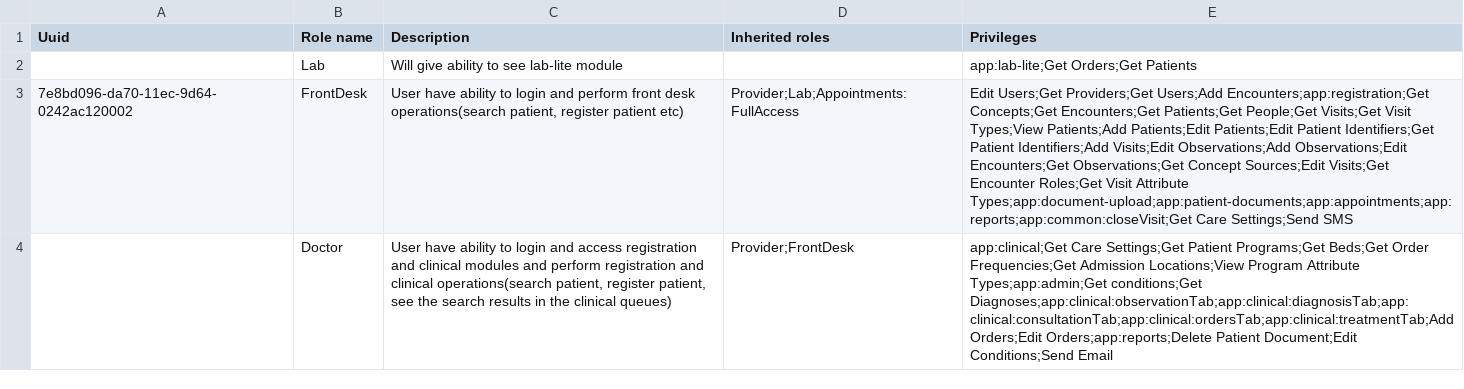
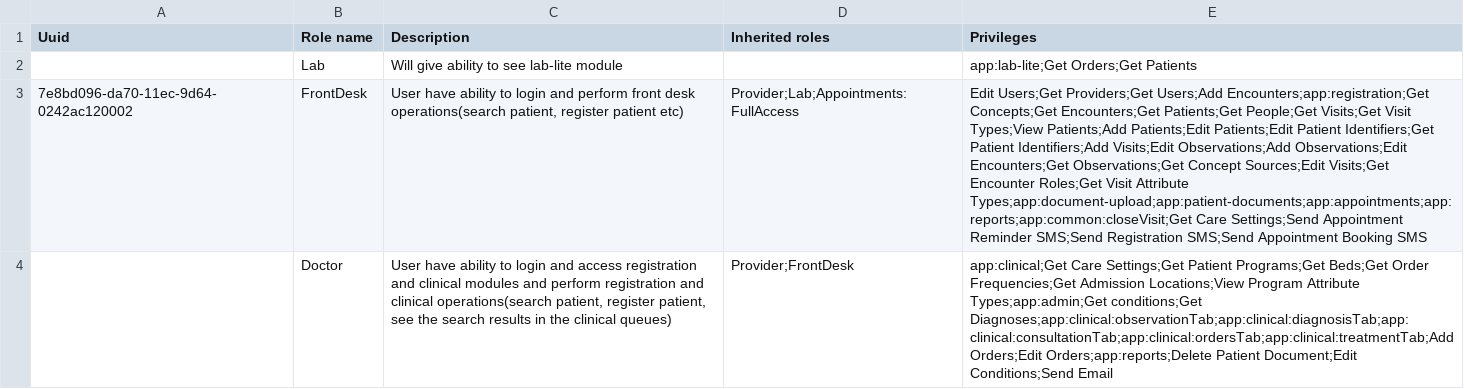
Before and after one commit to Bahmni/clinic-config, a CSV file: masterdata/configuration/roles/roles.csv, drawn as a sheet; the diff names each change by its address in the sheet, - before the commit and + after, or states it on an @@ line.

Commit message:
BAH-2962 | added privilage appointment booking sms and registration sms

```diff
--- a/masterdata/configuration/roles/roles.csv
+++ b/masterdata/configuration/roles/roles.csv
-E3 (Privileges): …Care Settings;Send SMS
+E3 (Privileges): …Care Settings;Send Appointment Reminder SMS;Send Registration SMS;Send Appointment Booking SMS
```
Also changed, not shown: 1 other file.
